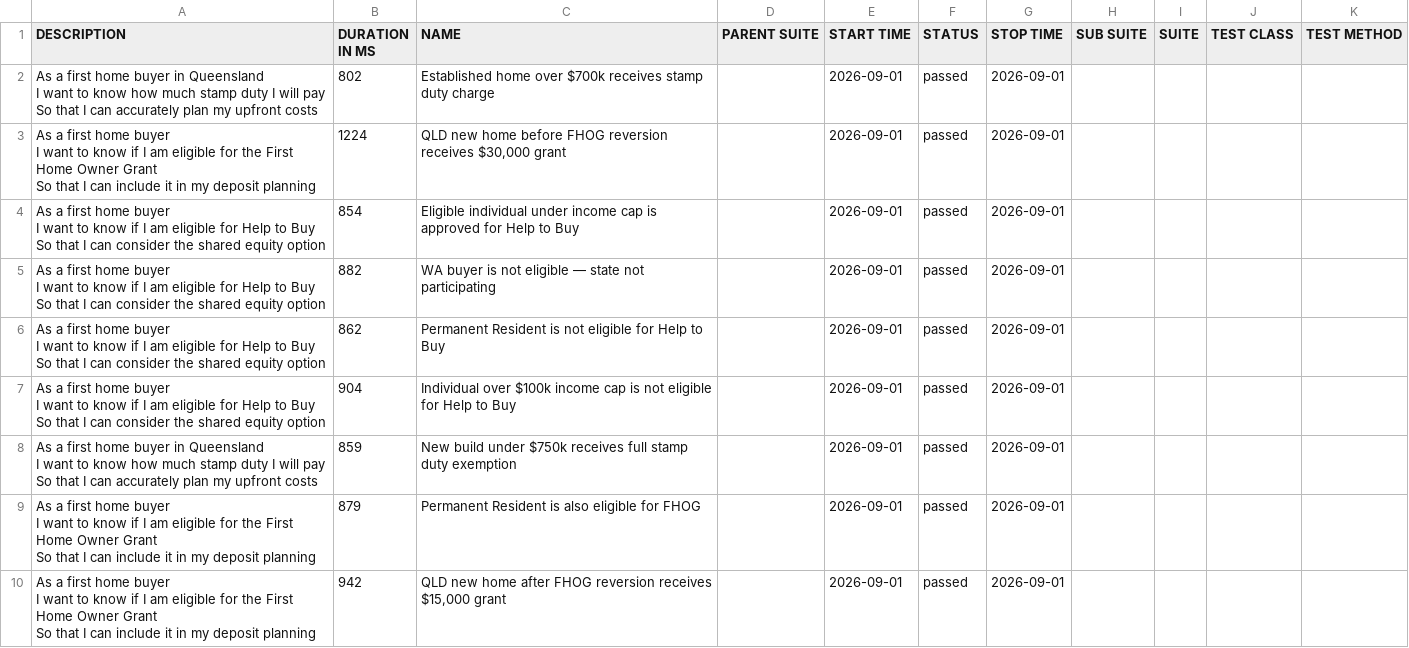
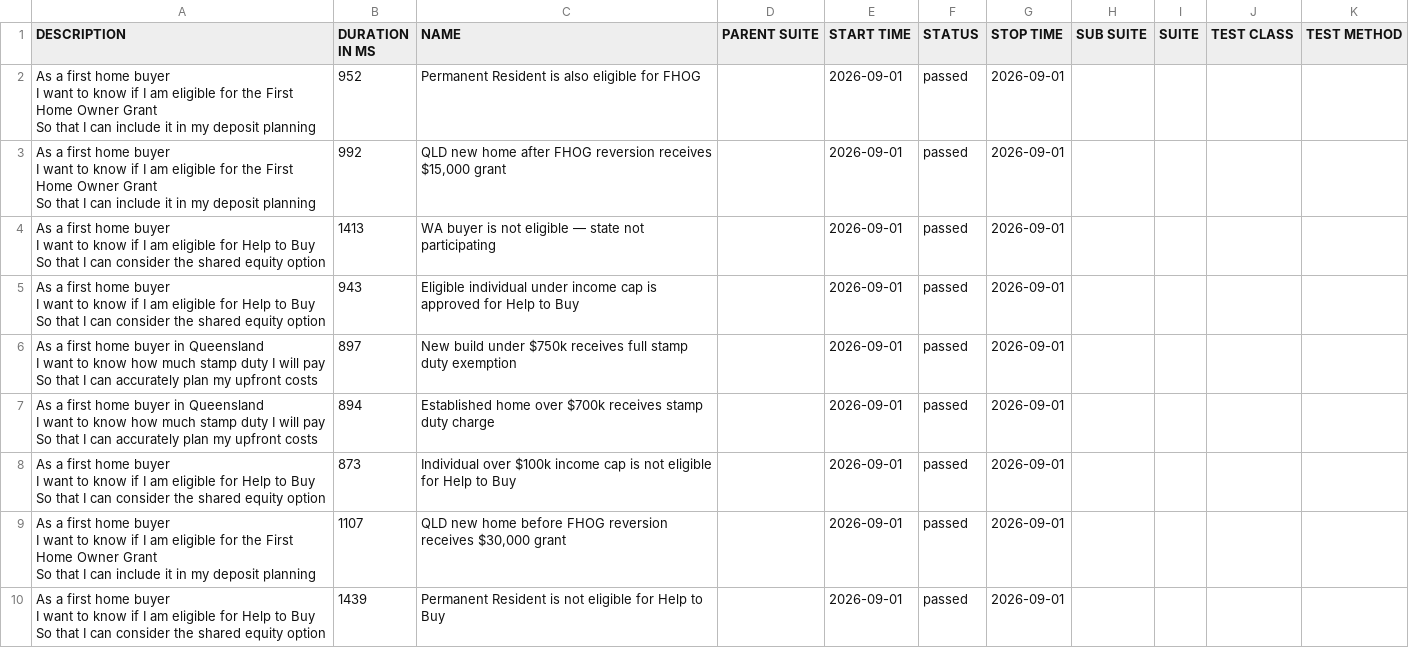
Before and after one commit to imon-buragohain/myfingoal-automation, a CSV file: latest/data/suites.csv, drawn as a sheet.

```diff
--- a/latest/data/suites.csv
+++ b/latest/data/suites.csv
@@ -1,28 +1,28 @@
 "DESCRIPTION","DURATION IN MS","NAME","PARENT SUITE","START TIME","STATUS","STOP TIME","SUB SUITE","SUITE","TEST CLASS","TEST METHOD"
-"As a first home buyer in Queensland
-  I want to know how much stamp duty I will pay
-  So that I can accurately plan my upfront costs","802","Established home over $700k receives stamp duty charge","","2026-09-01","passed","2026-09-01","","","",""
-"As a first home buyer
-  I want to know if I am eligible for the First Home Owner Grant
-  So that I can include it in my deposit planning","1224","QLD new home before FHOG reversion receives $30,000 grant","","2026-09-01","passed","2026-09-01","","","",""
-"As a first home buyer
-  I want to know if I am eligible for Help to Buy
-  So that I can consider the shared equity option","854","Eligible individual under income cap is approved for Help to Buy","","2026-09-01","passed","2026-09-01","","","",""
-"As a first home buyer
-  I want to know if I am eligible for Help to Buy
-  So that I can consider the shared equity option","882","WA buyer is not eligible — state not participating","","2026-09-01","passed","2026-09-01","","","",""
-"As a first home buyer
-  I want to know if I am eligible for Help to Buy
-  So that I can consider the shared equity option","862","Permanent Resident is not eligible for Help to Buy","","2026-09-01","passed","2026-09-01","","","",""
-"As a first home buyer
-  I want to know if I am eligible for Help to Buy
-  So that I can consider the shared equity option","904","Individual over $100k income cap is not eligible for Help to Buy","","2026-09-01","passed","2026-09-01","","","",""
-"As a first home buyer in Queensland
-  I want to know how much stamp duty I will pay
-  So that I can accurately plan my upfront costs","859","New build under $750k receives full stamp duty exemption","","2026-09-01","passed","2026-09-01","","","",""
-"As a first home buyer
-  I want to know if I am eligible for the First Home Owner Grant
-  So that I can include it in my deposit planning","879","Permanent Resident is also eligible for FHOG","","2026-09-01","passed","2026-09-01","","","",""
-"As a first home buyer
-  I want to know if I am eligible for the First Home Owner Grant
-  So that I can include it in my deposit planning","942","QLD new home after FHOG reversion receives $15,000 grant","","2026-09-01","passed","2026-09-01","","","",""
+"As a first home buyer
+  I want to know if I am eligible for the First Home Owner Grant
+  So that I can include it in my deposit planning","952","Permanent Resident is also eligible for FHOG","","2026-09-01","passed","2026-09-01","","","",""
+"As a first home buyer
+  I want to know if I am eligible for the First Home Owner Grant
+  So that I can include it in my deposit planning","992","QLD new home after FHOG reversion receives $15,000 grant","","2026-09-01","passed","2026-09-01","","","",""
+"As a first home buyer
+  I want to know if I am eligible for Help to Buy
+  So that I can consider the shared equity option","1413","WA buyer is not eligible — state not participating","","2026-09-01","passed","2026-09-01","","","",""
+"As a first home buyer
+  I want to know if I am eligible for Help to Buy
+  So that I can consider the shared equity option","943","Eligible individual under income cap is approved for Help to Buy","","2026-09-01","passed","2026-09-01","","","",""
+"As a first home buyer in Queensland
+  I want to know how much stamp duty I will pay
+  So that I can accurately plan my upfront costs","897","New build under $750k receives full stamp duty exemption","","2026-09-01","passed","2026-09-01","","","",""
+"As a first home buyer in Queensland
+  I want to know how much stamp duty I will pay
+  So that I can accurately plan my upfront costs","894","Established home over $700k receives stamp duty charge","","2026-09-01","passed","2026-09-01","","","",""
+"As a first home buyer
+  I want to know if I am eligible for Help to Buy
+  So that I can consider the shared equity option","873","Individual over $100k income cap is not eligible for Help to Buy","","2026-09-01","passed","2026-09-01","","","",""
+"As a first home buyer
+  I want to know if I am eligible for the First Home Owner Grant
+  So that I can include it in my deposit planning","1107","QLD new home before FHOG reversion receives $30,000 grant","","2026-09-01","passed","2026-09-01","","","",""
+"As a first home buyer
+  I want to know if I am eligible for Help to Buy
+  So that I can consider the shared equity option","1439","Permanent Resident is not eligible for Help to Buy","","2026-09-01","passed","2026-09-01","","","",""
```
Also changed, not shown: 33 other files.
